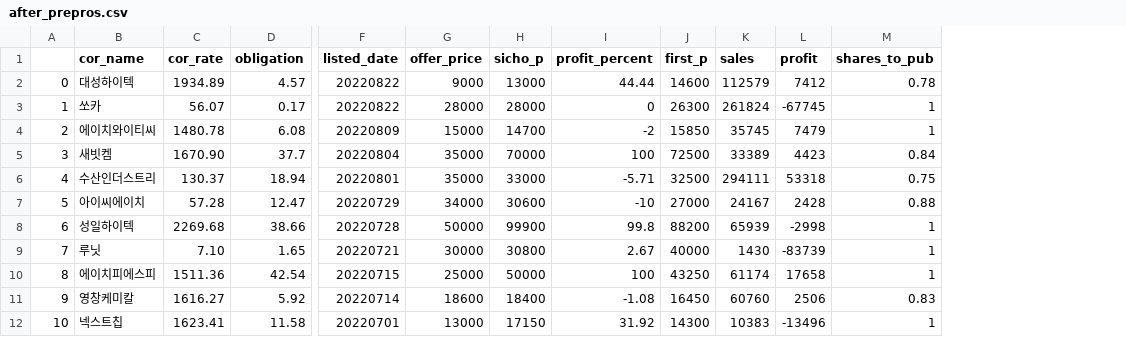
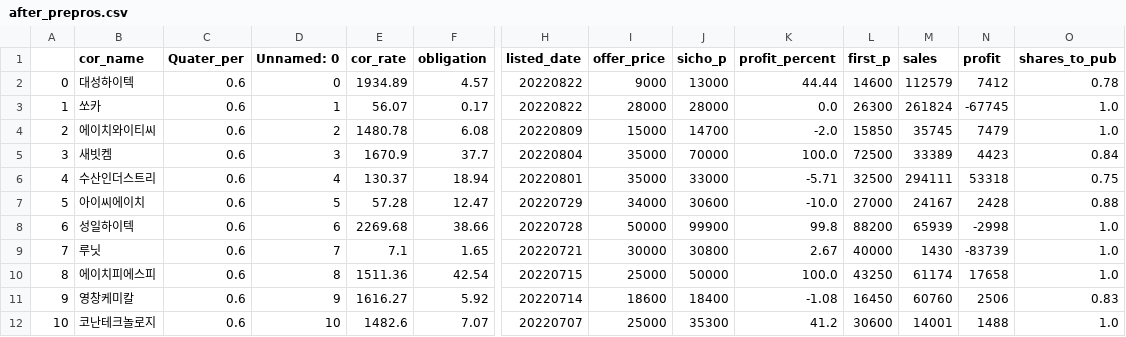
Before and after one commit to kj021/Prediction-of-IPO-stock-price-using-chatbot, a CSV file: Crawling/after_prepros.csv, drawn as a sheet; only a part is shown, gaps mark what is left out; addresses are those after the commit; the diff covers the shown part only; the diff names each change by its address in the sheet, - before the commit and + after, or states it on an @@ line.

```diff
--- a/Crawling/after_prepros.csv
+++ b/Crawling/after_prepros.csv
+column C (Quater_per), rows 2-12: all 0.6
+column D (Unnamed: 0), rows 2-12: 0 | 1 | 2 | 3 | 4 | 5 | 6 | 7 | 8 | 9 | 10
-K3 (profit_percent): 0
+K3 (profit_percent): 0.0
-O3:O4 (shares_to_pub): 1
+O3:O4 (shares_to_pub): 1.0
-K4 (profit_percent): -2
+K4 (profit_percent): -2.0
-E5 (cor_rate): 1670.90
+E5 (cor_rate): 1670.9
-K5 (profit_percent): 100
+K5 (profit_percent): 100.0
-K7 (profit_percent): -10
+K7 (profit_percent): -10.0
-O8:O10 (shares_to_pub): 1
+O8:O10 (shares_to_pub): 1.0
-E9 (cor_rate): 7.10
+E9 (cor_rate): 7.1
-K10 (profit_percent): 100
+K10 (profit_percent): 100.0
-B12 (cor_name): 넥스트칩
+B12 (cor_name): 코난테크놀로지
-E12 (cor_rate): 1623.41
+E12 (cor_rate): 1482.6
-F12 (obligation): 11.58
+F12 (obligation): 7.07
-H12 (listed_date): 20220701
+H12 (listed_date): 20220707
-I12 (offer_price): 13000
+I12 (offer_price): 25000
-J12 (sicho_p): 17150
+J12 (sicho_p): 35300
-K12 (profit_percent): 31.92
+K12 (profit_percent): 41.2
-L12 (first_p): 14300
+L12 (first_p): 30600
-M12 (sales): 10383
+M12 (sales): 14001
-N12 (profit): -13496
+N12 (profit): 1488
-O12 (shares_to_pub): 1
+O12 (shares_to_pub): 1.0
```
Also changed, not shown: 5 edited cells elsewhere in this file, Crawling/crawling_38com.csv, Crawling/crawling_add.csv, 49 other files.
